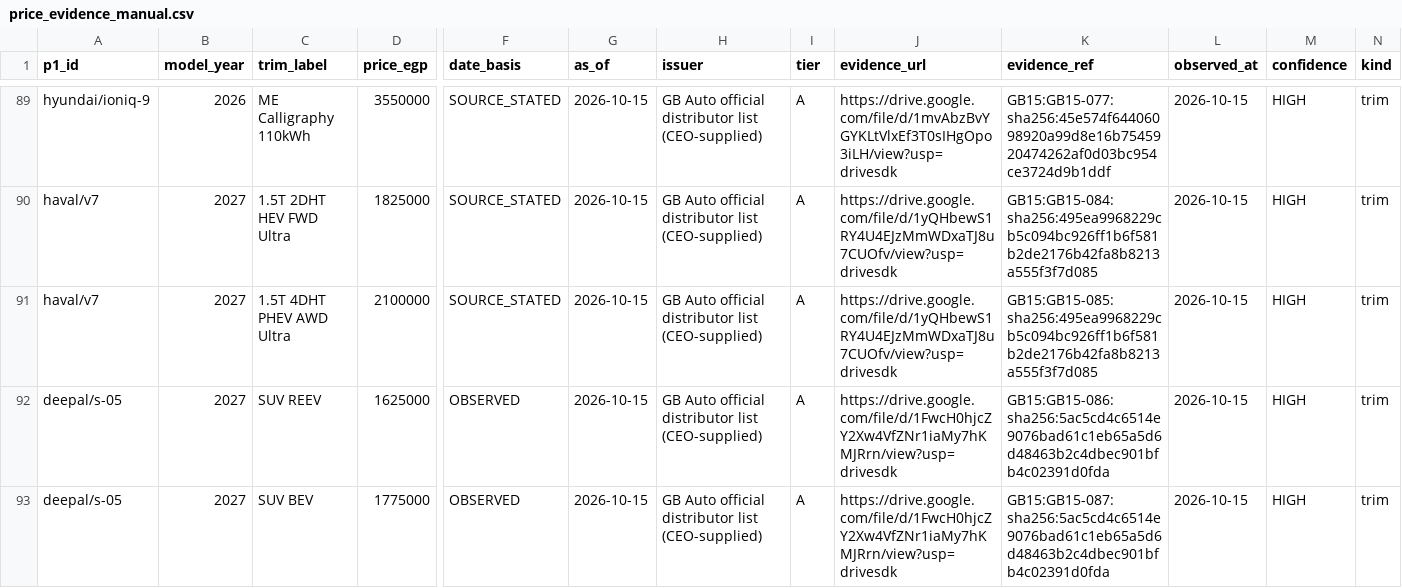
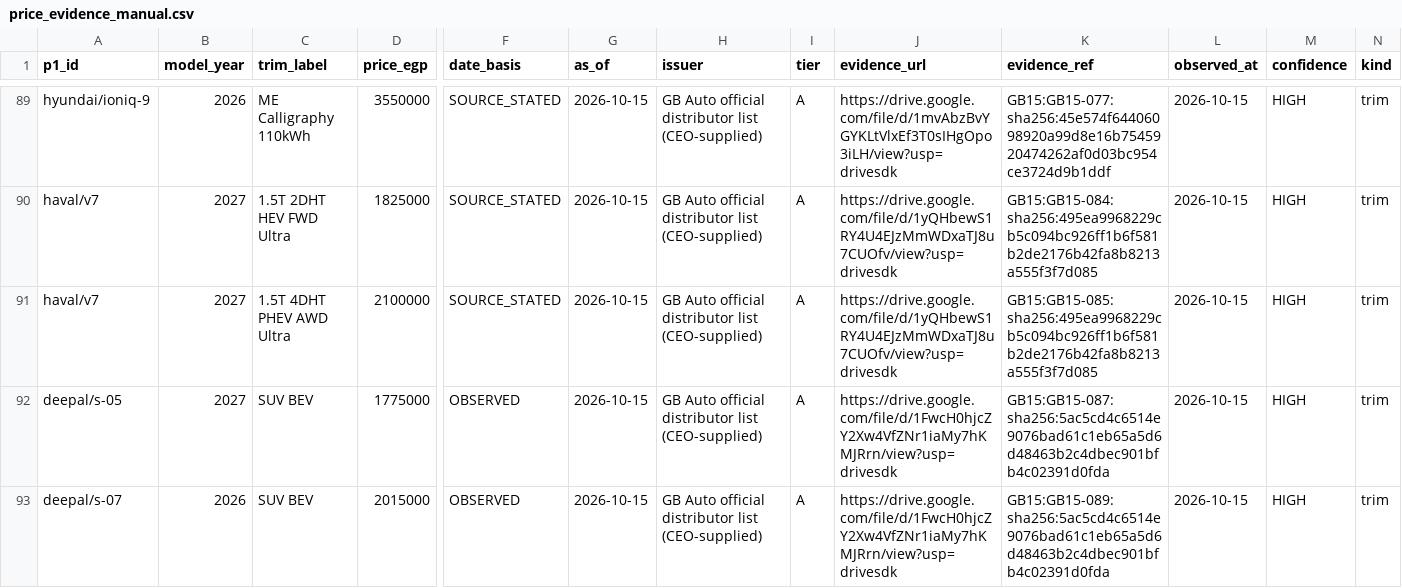
Before and after one commit to KingMega1/scratch, a CSV file: vehicle-data/registry/price_evidence_manual.csv, drawn as a sheet; only a part is shown, gaps mark what is left out; the shorter side is filled out with more unchanged rows; rows hold the shown columns only; the diff covers the shown part only; the diff names each change by its address in the sheet, - before the commit and + after, or states it on an @@ line.

Commit message:
P2 price QA: hold two new REEV rows until per-trim classification is safe; preserve 100 verified GB Auto submissions

```diff
--- a/vehicle-data/registry/price_evidence_manual.csv
+++ b/vehicle-data/registry/price_evidence_manual.csv
-row 92: deepal/s-05 | 2027 | SUV REEV | 1625000 | OBSERVED | 2026-10-15 | GB Auto official distributor list (CEO-supplied) | A | https://drive.google.com/file/d/1FwcH0hjcZY2Xw4VfZNr1iaMy7hKMJRrn/view?usp=drivesdk | GB15:GB15-086:sha256:5ac5cd4c6514e9076bad61c1eb65a5d6d48463b2c4dbec901bfb4c02391d0fda | 2026-10-15 | HIGH | trim
```
Also changed, not shown: 1 removed row elsewhere in this file.
